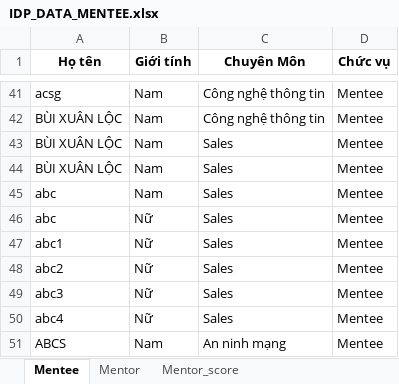
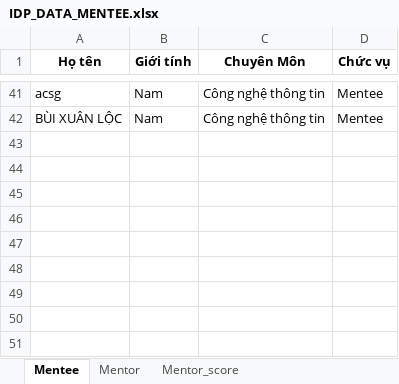
Before and after one commit to jossichi/107_SPENSY, an Excel workbook: src/python/IDP_DATA_MENTEE.xlsx, sheet Mentee, drawn as a sheet; only a part is shown, gaps mark what is left out; values as stored, in another font and other column widths than the file's, no borders; the diff names each change by its address in the sheet, - before the commit and + after, or states it on an @@ line.

```diff
--- a/src/python/IDP_DATA_MENTEE.xlsx (sheet Mentee)
+++ b/src/python/IDP_DATA_MENTEE.xlsx (sheet Mentee)
-row 43: BÙI XUÂN LỘC | Nam | Sales | Mentee
-row 44: BÙI XUÂN LỘC | Nam | Sales | Mentee
-row 45: abc | Nam | Sales | Mentee
-row 46: abc | Nữ | Sales | Mentee
-row 47: abc1 | Nữ | Sales | Mentee
-row 48: abc2 | Nữ | Sales | Mentee
-row 49: abc3 | Nữ | Sales | Mentee
-row 50: abc4 | Nữ | Sales | Mentee
-row 51: ABCS | Nam | An ninh mạng | Mentee
```
Also changed, not shown: 6 other files.
